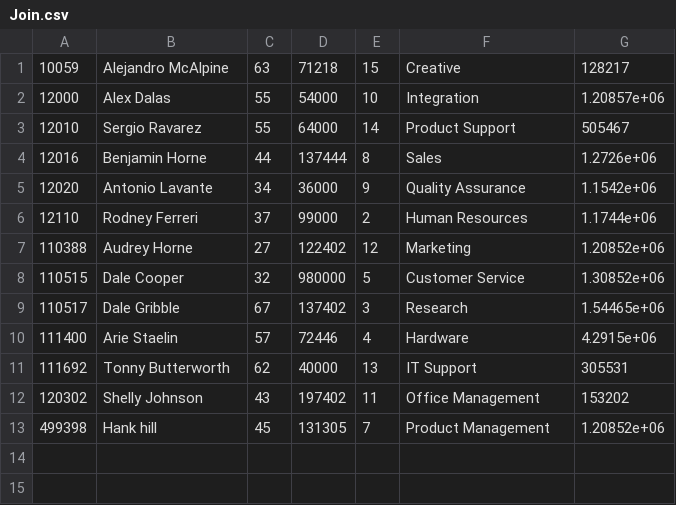
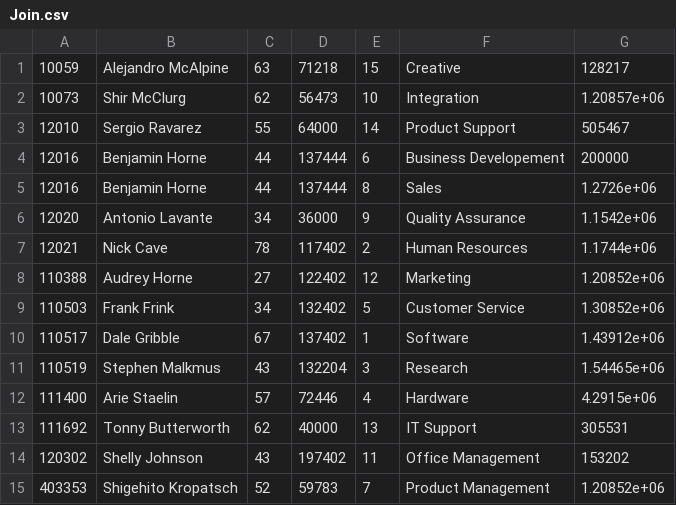
Before and after one commit to Von-R/CS440-Assignment-5, a CSV file: Join.csv, drawn as a sheet.

```diff
--- a/Join.csv
+++ b/Join.csv
@@ -1,10 +1,12 @@
 10059,Alejandro McAlpine,63,71218,15,Creative,128217
-12000,Alex Dalas,55,54000,10,Integration,1.20857e+06
+10073,Shir McClurg,62,56473,10,Integration,1.20857e+06
 12010,Sergio Ravarez,55,64000,14,Product Support,505467
+12016,Benjamin Horne,44,137444,6,Business Developement,200000
 12016,Benjamin Horne,44,137444,8,Sales,1.2726e+06
 12020,Antonio Lavante,34,36000,9,Quality Assurance,1.1542e+06
-12110,Rodney Ferreri,37,99000,2,Human Resources,1.1744e+06
+12021,Nick Cave,78,117402,2,Human Resources,1.1744e+06
 110388,Audrey Horne,27,122402,12,Marketing,1.20852e+06
-110515,Dale Cooper,32,980000,5,Customer Service,1.30852e+06
-110517,Dale Gribble,67,137402,3,Research,1.54465e+06
+110503,Frank Frink,34,132402,5,Customer Service,1.30852e+06
+110517,Dale Gribble,67,137402,1,Software,1.43912e+06
+110519,Stephen Malkmus,43,132204,3,Research,1.54465e+06
 111400,Arie Staelin,57,72446,4,Hardware,4.2915e+06
@@ -12,2 +14,2 @@
 120302,Shelly Johnson,43,197402,11,Office Management,153202
-499398,Hank hill,45,131305,7,Product Management,1.20852e+06
+403353,Shigehito Kropatsch,52,59783,7,Product Management,1.20852e+06
```
Also changed, not shown: deptRun0.csv, empRun0.csv, 5 other files.
